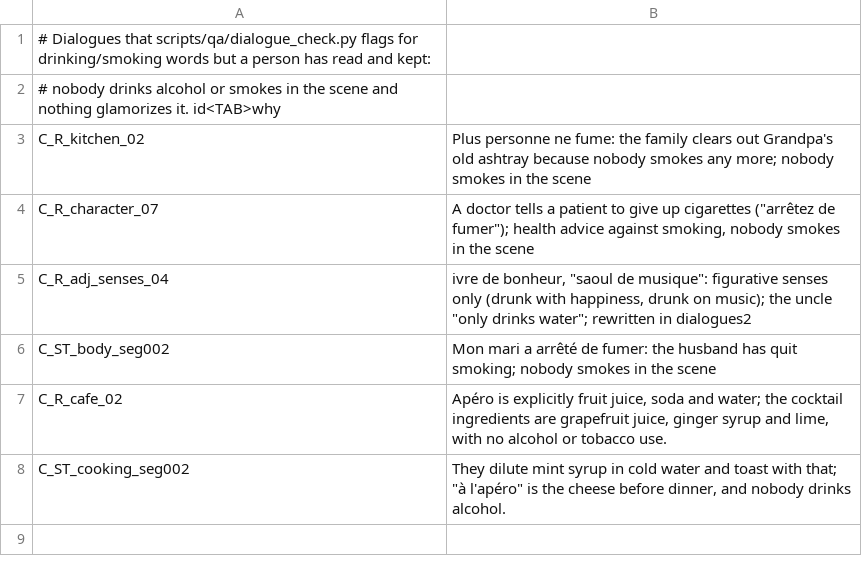
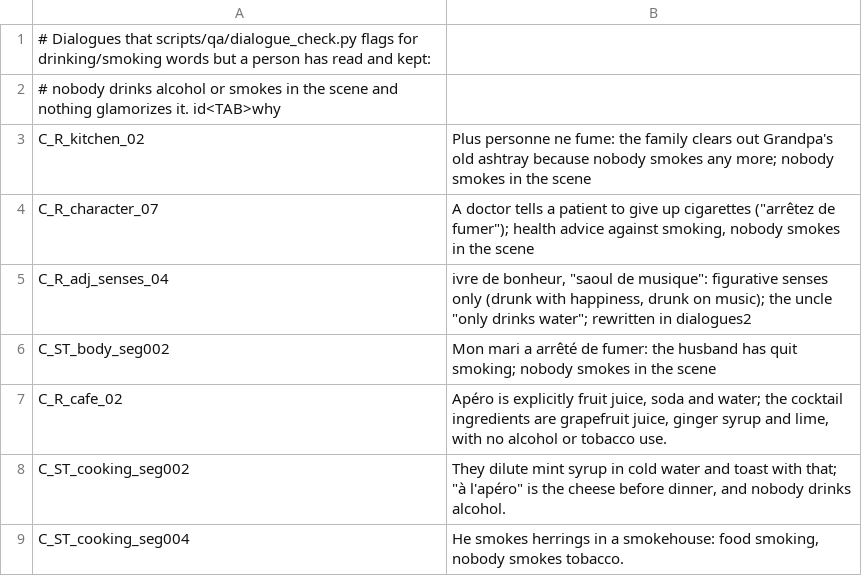
Before and after one commit to alexm-software/french, a TSV file: data/hooks/qa/dialogue_content_ok.tsv, drawn as a sheet.

```diff
--- a/data/hooks/qa/dialogue_content_ok.tsv
+++ b/data/hooks/qa/dialogue_content_ok.tsv
@@ -8 +8,2 @@ C_R_cafe_02	Apéro is explicitly fruit juice, soda and water; the cocktail ingre
 C_ST_cooking_seg002	They dilute mint syrup in cold water and toast with that; "à l'apéro" is the cheese before dinner, and nobody drinks alcohol.
+C_ST_cooking_seg004	He smokes herrings in a smokehouse: food smoking, nobody smokes tobacco.
```
Also changed, not shown: 36 other files.
